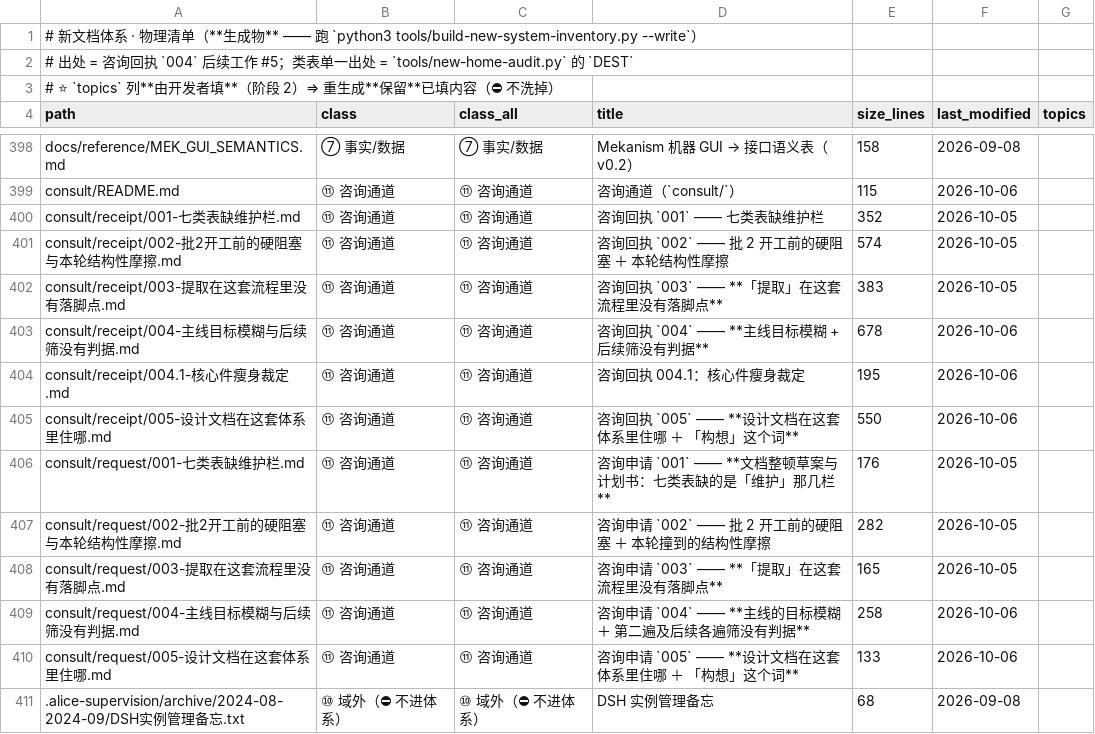
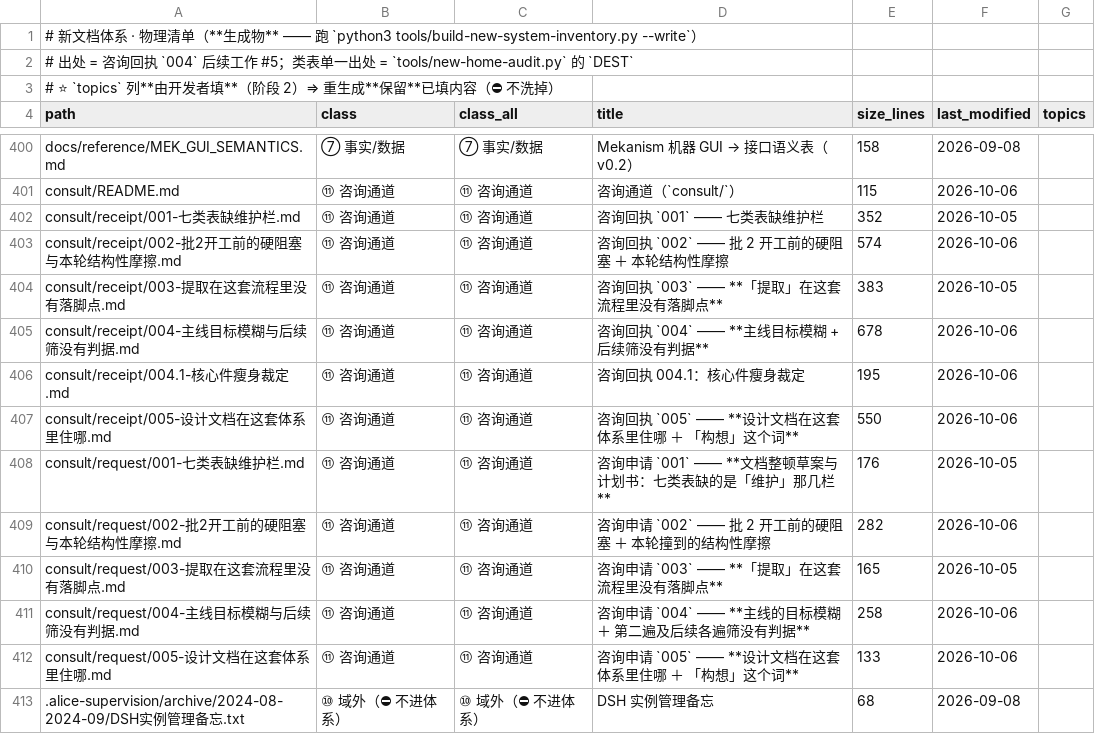
Before and after one commit to dddgn486/Alice-mcbot, a TSV file: tools/new-system-inventory.tsv, drawn as a sheet; only a part is shown, gaps mark what is left out; the diff covers the shown part only.

```diff
--- a/tools/new-system-inventory.tsv
+++ b/tools/new-system-inventory.tsv
@@ -400,3 +402,3 @@ consult/README.md	⑪ 咨询通道	⑪ 咨询通道	咨询通道（`consult/`）
 consult/receipt/001-七类表缺维护栏.md	⑪ 咨询通道	⑪ 咨询通道	咨询回执 `001` —— 七类表缺维护栏	352	2026-10-05	
-consult/receipt/002-批2开工前的硬阻塞与本轮结构性摩擦.md	⑪ 咨询通道	⑪ 咨询通道	咨询回执 `002` —— 批 2 开工前的硬阻塞 ＋ 本轮结构性摩擦	574	2026-10-05	
+consult/receipt/002-批2开工前的硬阻塞与本轮结构性摩擦.md	⑪ 咨询通道	⑪ 咨询通道	咨询回执 `002` —— 批 2 开工前的硬阻塞 ＋ 本轮结构性摩擦	574	2026-10-06	
 consult/receipt/003-提取在这套流程里没有落脚点.md	⑪ 咨询通道	⑪ 咨询通道	咨询回执 `003` —— **「提取」在这套流程里没有落脚点**	383	2026-10-05	
@@ -406,3 +408,3 @@ consult/receipt/005-设计文档在这套体系里住哪.md	⑪ 咨询通道	⑪
 consult/request/001-七类表缺维护栏.md	⑪ 咨询通道	⑪ 咨询通道	咨询申请 `001` —— **文档整顿草案与计划书：七类表缺的是「维护」那几栏**	176	2026-10-05	
-consult/request/002-批2开工前的硬阻塞与本轮结构性摩擦.md	⑪ 咨询通道	⑪ 咨询通道	咨询申请 `002` —— 批 2 开工前的硬阻塞 ＋ 本轮撞到的结构性摩擦	282	2026-10-05	
+consult/request/002-批2开工前的硬阻塞与本轮结构性摩擦.md	⑪ 咨询通道	⑪ 咨询通道	咨询申请 `002` —— 批 2 开工前的硬阻塞 ＋ 本轮撞到的结构性摩擦	282	2026-10-06	
 consult/request/003-提取在这套流程里没有落脚点.md	⑪ 咨询通道	⑪ 咨询通道	咨询申请 `003` —— **「提取」在这套流程里没有落脚点**	165	2026-10-05	
```
Also changed, not shown: 2 added rows and 4 edited cells elsewhere in this file, 2 other files.
